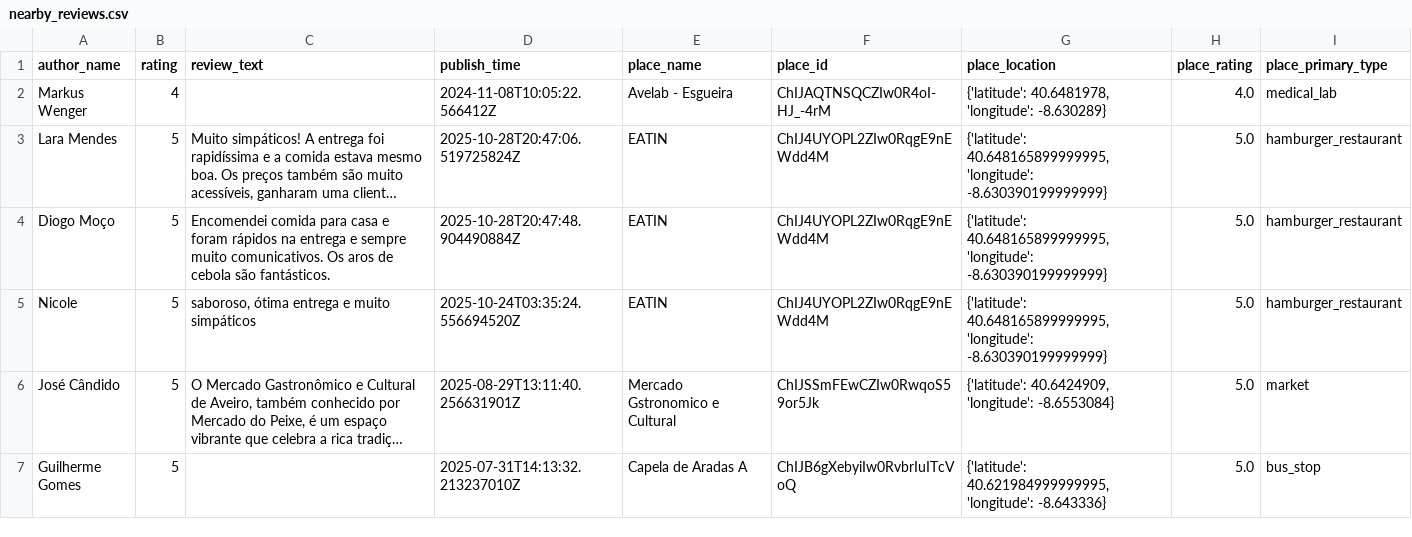
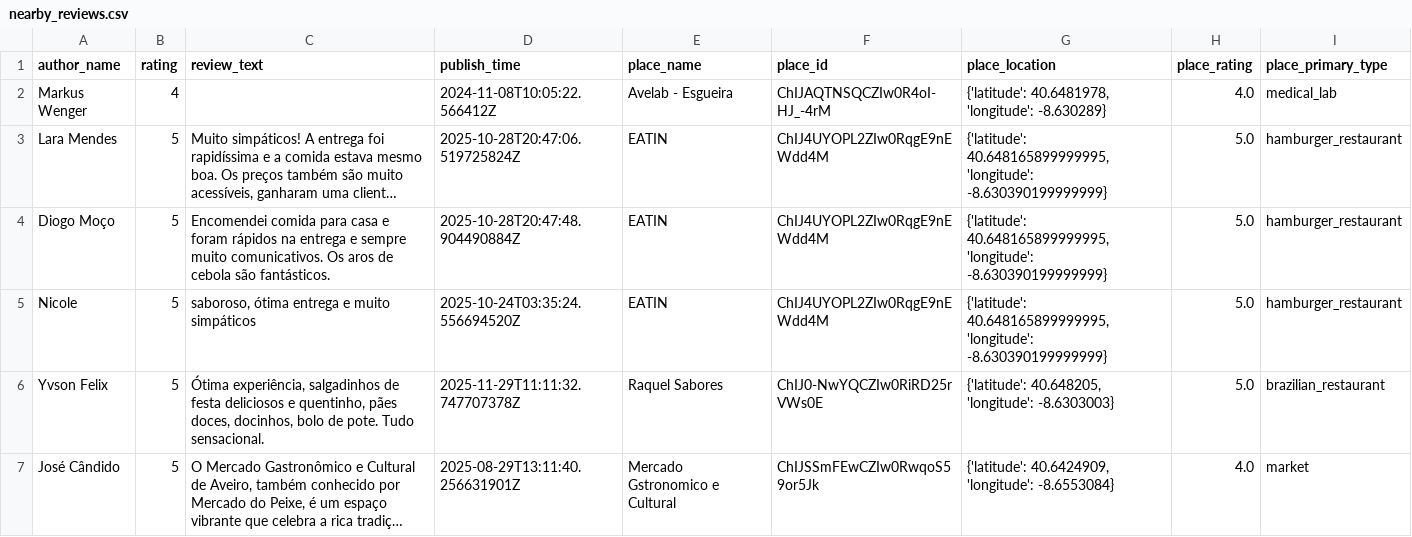
Before and after one commit to Miragaia/PROJECT_ICD, a CSV file: Milestone_2/Reviews_Amenities/nearby_reviews.csv, drawn as a sheet; only a part is shown; the shorter side is filled out with more unchanged rows; long unchanged cells end in …; addresses are those after the commit; the diff covers the shown part only; the diff names each change by its address in the sheet, - before the commit and + after, or states it on an @@ line.

```diff
--- a/Milestone_2/Reviews_Amenities/nearby_reviews.csv
+++ b/Milestone_2/Reviews_Amenities/nearby_reviews.csv
+row 6: Yvson Felix | 5 | Ótima experiência, salgadinhos de festa deliciosos e quentinho, pães doces, docinhos, bolo de pote. Tudo sensacional. | 2025-11-29T11:11:32.747707378Z | Raquel Sabores | ChIJ0-NwYQCZIw0RiRD25rVWs0E | {'latitude': 40.648205, 'longitude': -8.6303003} | 5.0 | brazilian_restaurant
-H7 (place_rating): 5.0
+H7 (place_rating): 4.0
```
Also changed, not shown: 4 added rows, 3 removed rows, 3 moved rows and 10 edited cells elsewhere in this file, 8 other files.
